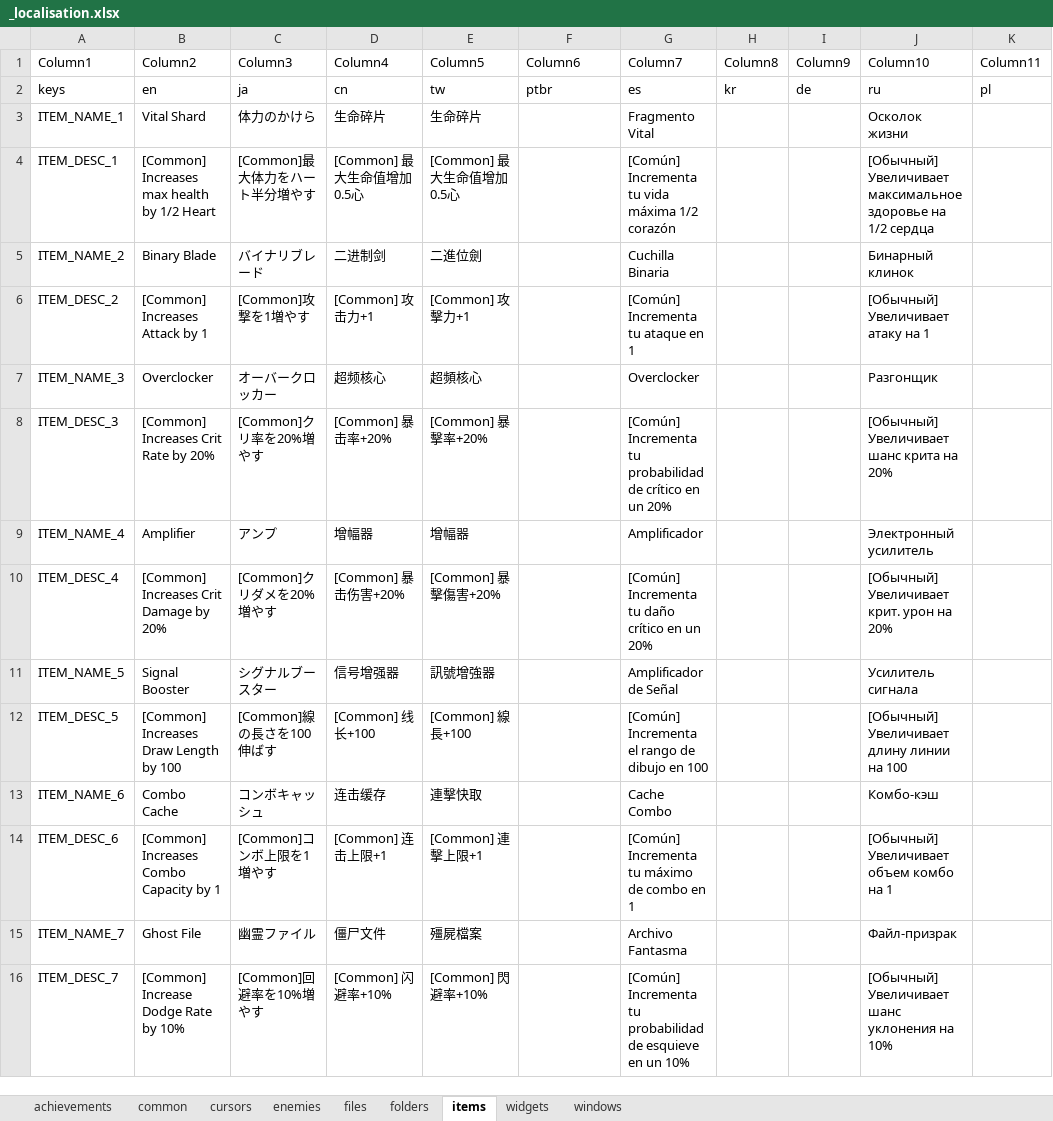
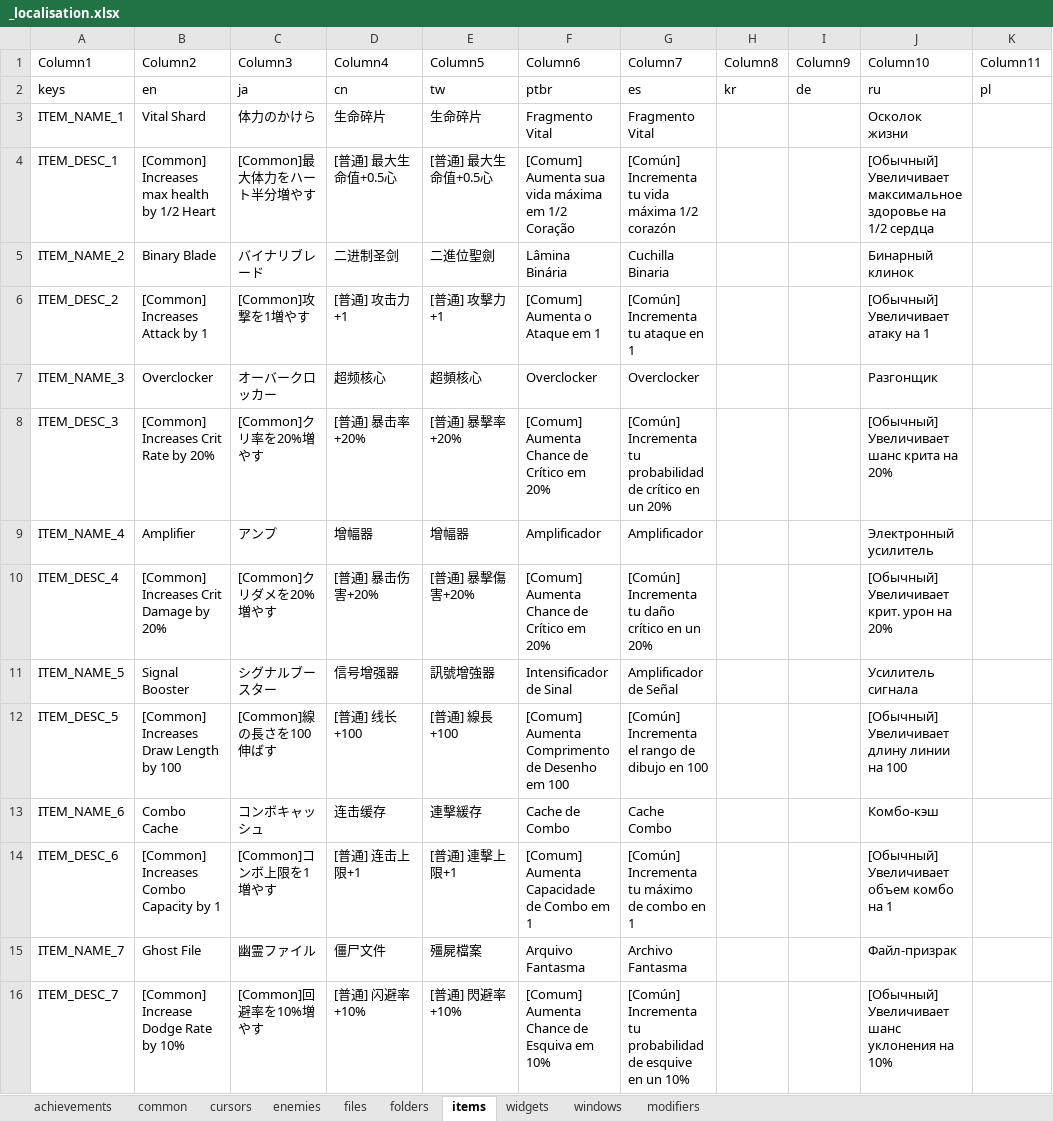
Before and after one commit to TSHHHHH/project-identifile-localisation, an Excel workbook: _localisation.xlsx, sheet items, drawn as a sheet; only a part is shown; values as stored, in another font and other column widths than the file's, no borders; table styles not drawn; the diff covers the shown part only; the diff names each change by its address in the sheet, - before the commit and + after, or states it on an @@ line.

```diff
--- a/_localisation.xlsx (sheet items)
+++ b/_localisation.xlsx (sheet items)
+sheet tab: modifiers
-F3 (Column6): (empty)
+F3 (Column6): Fragmento Vital
-D4 (Column4): [Common] 最大生命值增加0.5心
+D4 (Column4): [普通] 最大生命值+0.5心
-E4 (Column5): [Common] 最大生命值增加0.5心
+E4 (Column5): [普通] 最大生命值+0.5心
-F4 (Column6): (empty)
+F4 (Column6): [Comum] Aumenta sua vida máxima em 1/2 Coração
-D5 (Column4): 二进制剑
+D5 (Column4): 二进制圣剑
-E5 (Column5): 二進位劍
+E5 (Column5): 二進位聖劍
-F5 (Column6): (empty)
+F5 (Column6): Lâmina Binária
-D6 (Column4): [Common] 攻击力+1
+D6 (Column4): [普通] 攻击力+1
-E6 (Column5): [Common] 攻擊力+1
+E6 (Column5): [普通] 攻擊力+1
-F6 (Column6): (empty)
+F6 (Column6): [Comum] Aumenta o Ataque em 1
-F7 (Column6): (empty)
+F7 (Column6): Overclocker
-D8 (Column4): [Common] 暴击率+20%
+D8 (Column4): [普通] 暴击率+20%
-E8 (Column5): [Common] 暴擊率+20%
+E8 (Column5): [普通] 暴擊率+20%
-F8 (Column6): (empty)
+F8 (Column6): [Comum] Aumenta Chance de Crítico em 20%
-F9 (Column6): (empty)
+F9 (Column6): Amplificador
-D10 (Column4): [Common] 暴击伤害+20%
+D10 (Column4): [普通] 暴击伤害+20%
-E10 (Column5): [Common] 暴擊傷害+20%
+E10 (Column5): [普通] 暴擊傷害+20%
-F10 (Column6): (empty)
+F10 (Column6): [Comum] Aumenta Chance de Crítico em 20%
-F11 (Column6): (empty)
+F11 (Column6): Intensificador de Sinal
-D12 (Column4): [Common] 线长+100
+D12 (Column4): [普通] 线长+100
-E12 (Column5): [Common] 線長+100
+E12 (Column5): [普通] 線長+100
-F12 (Column6): (empty)
+F12 (Column6): [Comum] Aumenta Comprimento de Desenho em 100
-E13 (Column5): 連擊快取
+E13 (Column5): 連擊緩存
-F13 (Column6): (empty)
+F13 (Column6): Cache de Combo
-D14 (Column4): [Common] 连击上限+1
+D14 (Column4): [普通] 连击上限+1
-E14 (Column5): [Common] 連擊上限+1
+E14 (Column5): [普通] 連擊上限+1
-F14 (Column6): (empty)
+F14 (Column6): [Comum] Aumenta Capacidade de Combo em 1
-F15 (Column6): (empty)
+F15 (Column6): Arquivo Fantasma
-D16 (Column4): [Common] 闪避率+10%
+D16 (Column4): [普通] 闪避率+10%
-E16 (Column5): [Common] 閃避率+10%
+E16 (Column5): [普通] 閃避率+10%
-F16 (Column6): (empty)
+F16 (Column6): [Comum] Aumenta Chance de Esquiva em 10%
-G16 (Column7): …probabilidad de esquieve en un…
+G16 (Column7): …probabilidad de esquive en un…
```
Also changed, not shown: 1014 edited cells and cell formats elsewhere in this sheet, sheet achievements, sheet windows, sheet cursors, sheet folders, sheet files, sheet enemies, 2 more sheets, 8 other files.
